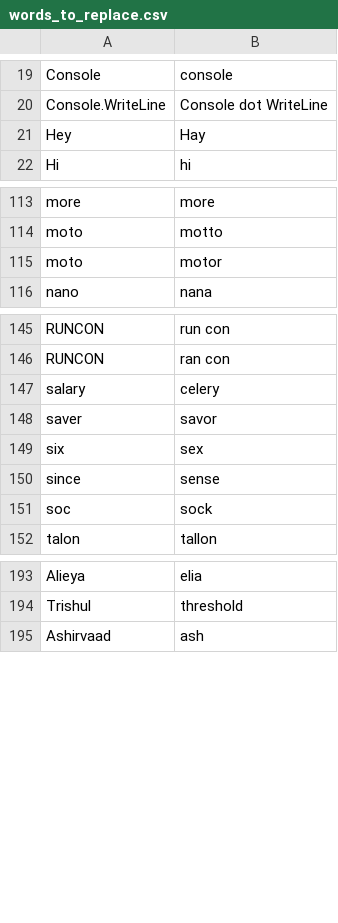
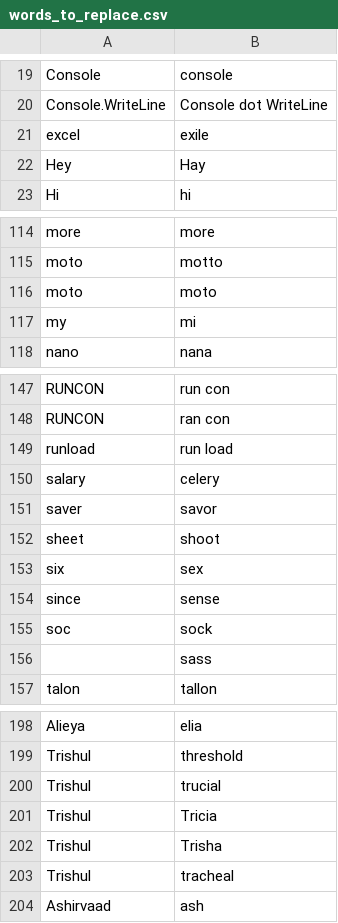
Before and after one commit to LucyJillMurray/lucy_talon, a CSV file: settings/words_to_replace.csv, drawn as a sheet; only a part is shown, gaps mark what is left out.

Commit message:
new words to replace

```diff
--- a/settings/words_to_replace.csv
+++ b/settings/words_to_replace.csv
@@ -20,2 +20,3 @@ Console,console
 Console.WriteLine,Console dot WriteLine
+excel,exile
 Hey,Hay
@@ -114,3 +115,4 @@ more ,more
 moto,motto
-moto,motor
+moto,moto
+my,mi
 nano ,nana
@@ -146,4 +148,6 @@ RUNCON,run con
 RUNCON,ran con
+runload,run load
 salary,celery
 saver,savor
+sheet,shoot
 six,sex
@@ -151,2 +155,3 @@ since,sense
 soc,sock
+  ,sass
 talon,tallon
@@ -194,2 +199,6 @@ Alieya,elia
 Trishul,threshold
+Trishul,trucial
+Trishul,Tricia
+Trishul,Trisha
+Trishul,tracheal
 Ashirvaad, ash
```
Also changed, not shown: 2 other files.
